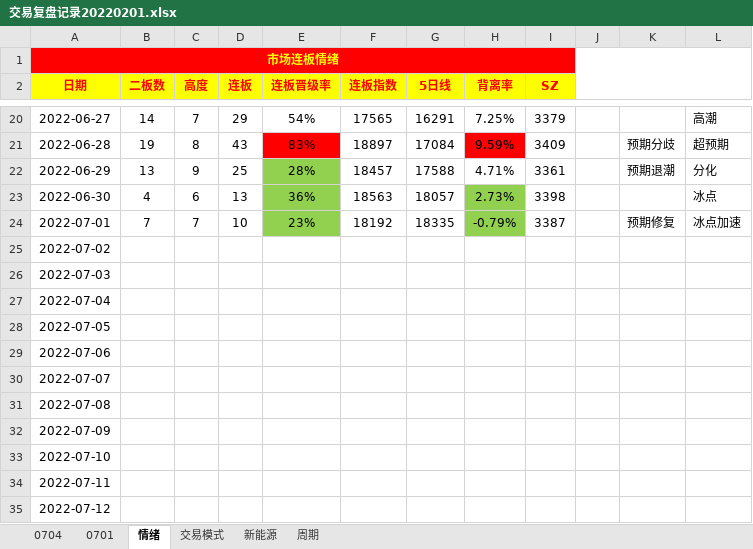
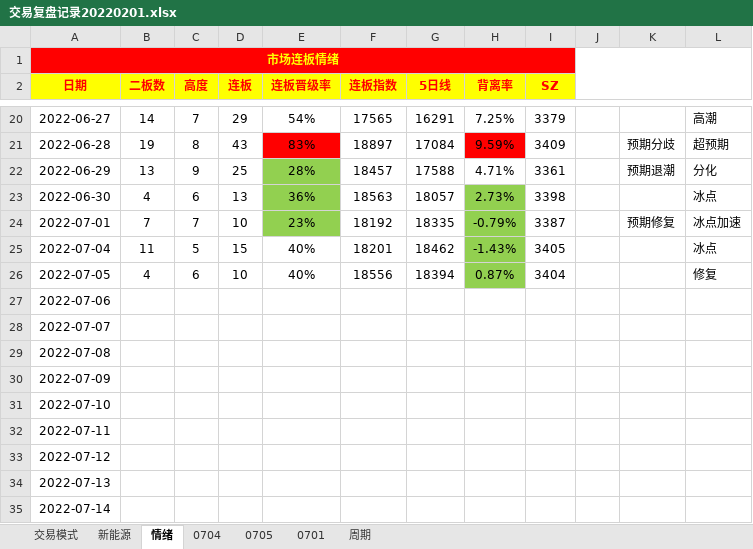
Before and after one commit to gaoguang-2026/Atool, an Excel workbook: 交易复盘记录20220201.xlsx, sheet 情绪, drawn as a sheet; only a part is shown, gaps mark what is left out; the shorter side is filled out with more unchanged rows; values as stored, in another font and other column widths than the file's, no borders; removed rows and columns are numbered as before the commit, all else as after; the diff names each change by its address in the sheet, - before the commit and + after, or states it on an @@ line.

```diff
--- a/交易复盘记录20220201.xlsx (sheet 情绪)
+++ b/交易复盘记录20220201.xlsx (sheet 情绪)
+sheet tab: 0705
@@ sheet tab order changed: 交易模式 | 新能源 | 情绪 | 0704 | 0705 | 0701 | 周期 @@
-row 25: 2022-07-02
-row 26: 2022-07-03
-B25 (二板数): (empty)
+B25 (二板数): 11
-C25 (高度): (empty)
+C25 (高度): 5
-D25 (连板): (empty)
+D25 (连板): 15
-E25:E26 (连板晋级率): (empty)
+E25:E26 (连板晋级率): 40%
-F25 (连板指数): (empty)
+F25 (连板指数): 18201
-G25 (5日线): (empty)
+G25 (5日线): 18462
-H25 (背离率): (empty)
+H25 (背离率): -1.43%
-H25:H26 fill: none
+H25:H26 fill: #92D050
-I25 (SZ): (empty)
+I25 (SZ): 3405
-L25: (empty)
+L25: 冰点
-B26 (二板数): (empty)
+B26 (二板数): 4
-C26 (高度): (empty)
+C26 (高度): 6
-D26 (连板): (empty)
+D26 (连板): 10
-F26 (连板指数): (empty)
+F26 (连板指数): 18556
-G26 (5日线): (empty)
+G26 (5日线): 18394
-H26 (背离率): (empty)
+H26 (背离率): 0.87%
-I26 (SZ): (empty)
+I26 (SZ): 3404
-L26: (empty)
+L26: 修复
```
Also changed, not shown: 4 other files.
